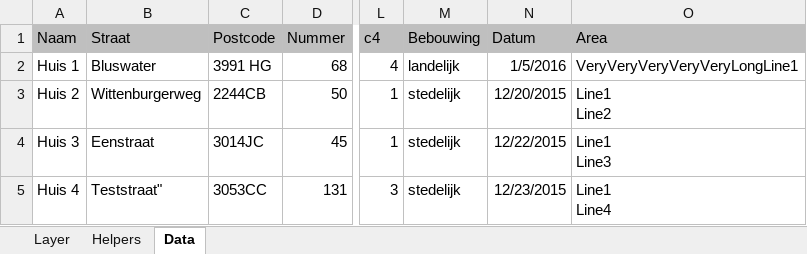
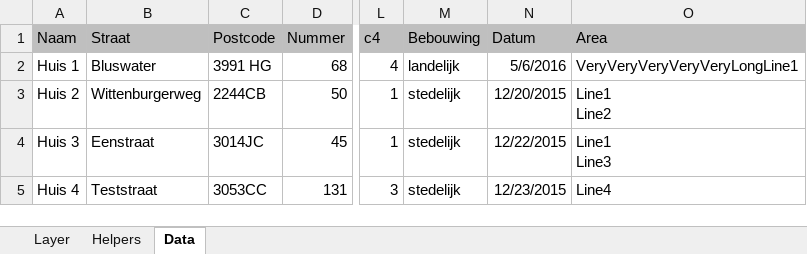
Before and after one commit to TNOCS/excel2map, an Excel workbook: Excel-templates/excel2map_online_adressen.xlsm, sheet Data, drawn as a sheet; only a part is shown, gaps mark what is left out; values as stored, in another font and other column widths than the file's, no borders; conditional formats not drawn; ↵ is a line break in a cell; the diff names each change by its address in the sheet, - before the commit and + after, or states it on an @@ line.

```diff
--- a/Excel-templates/excel2map_online_adressen.xlsm (sheet Data)
+++ b/Excel-templates/excel2map_online_adressen.xlsm (sheet Data)
-N2 (Datum): 1/5/2016
+N2 (Datum): 5/6/2016
-B5 (Straat): Teststraat"
+B5 (Straat): Teststraat
-O5 (Area): Line1 ↵ Line4
+O5 (Area): Line4
```
Also changed, not shown: sheet Layer, charts or pictures, Excel-templates/excel2map_online_leeg.xlsm, Excel-templates/excel2map_online_regios.xlsm.
